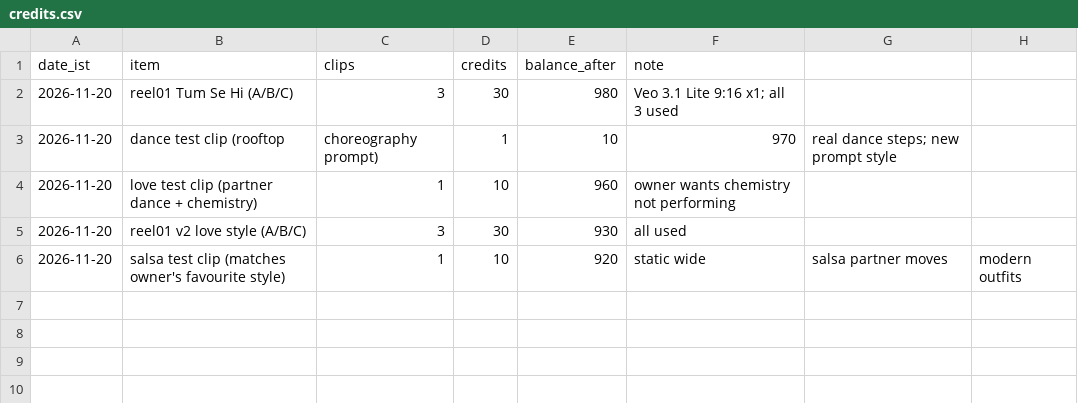
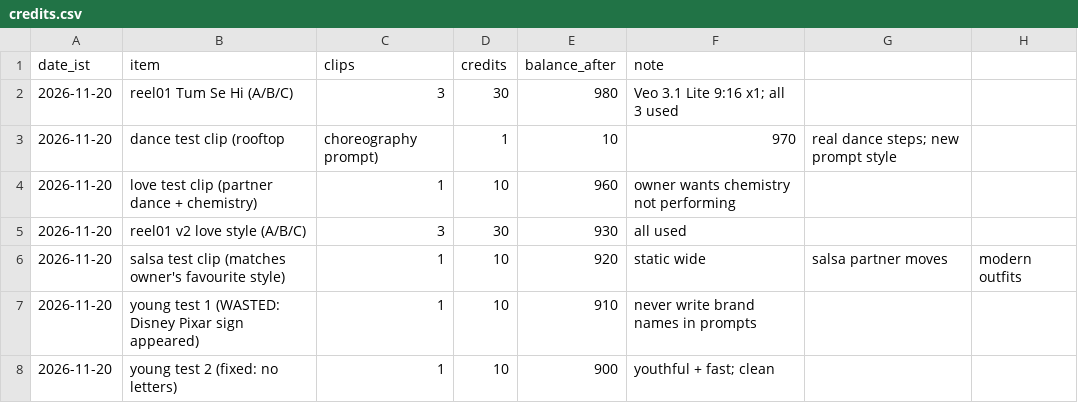
Before and after one commit to aayu95me-sketch/ishq-toons-reels, a CSV file: logs/credits.csv, drawn as a sheet; the diff names each change by its address in the sheet, - before the commit and + after, or states it on an @@ line.

```diff
--- a/logs/credits.csv
+++ b/logs/credits.csv
+row 7: 2026-11-20 | young test 1 (WASTED: Disney Pixar sign appeared) | 1 | 10 | 910 | never write brand names in prompts
+row 8: 2026-11-20 | young test 2 (fixed: no letters) | 1 | 10 | 900 | youthful + fast; clean
```
Also changed, not shown: 1 other file.
